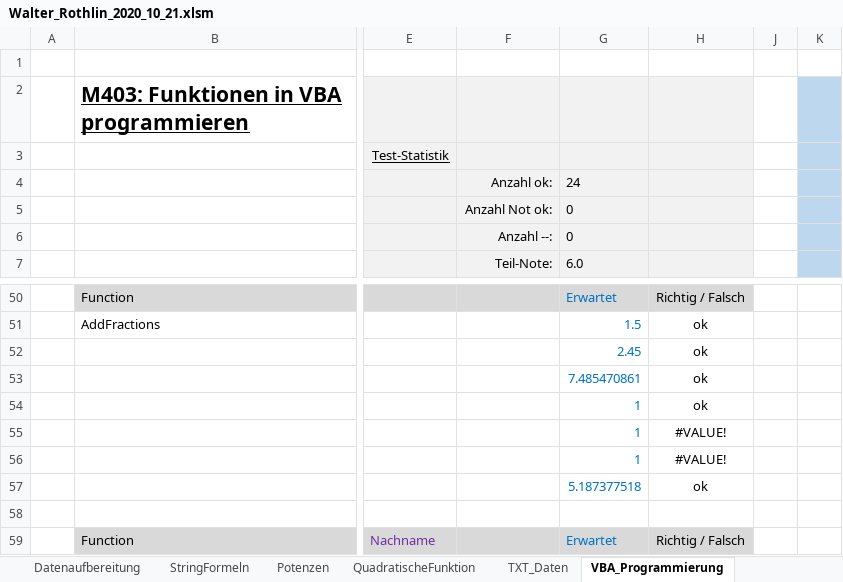
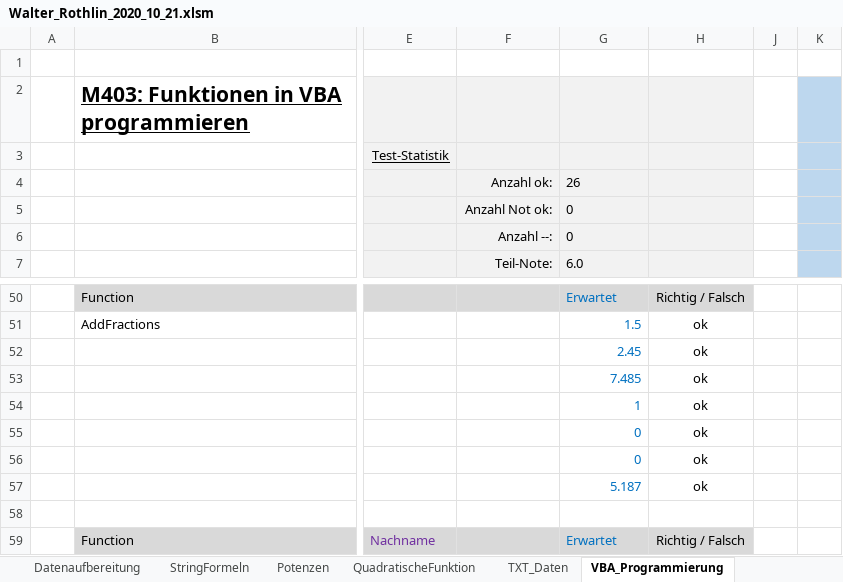
Before and after one commit to walter-rothlin/Source-Code, an Excel workbook: VBA/Walter_Rothlin_2020_10_21.xlsm, sheet VBA_Programmierung, drawn as a sheet; only a part is shown, gaps mark what is left out; values as stored, in another font and other column widths than the file's, no borders; charts and pictures and conditional formats not drawn; the diff names each change by its address in the sheet, - before the commit and + after, or states it on an @@ line.

```diff
--- a/VBA/Walter_Rothlin_2020_10_21.xlsm (sheet VBA_Programmierung)
+++ b/VBA/Walter_Rothlin_2020_10_21.xlsm (sheet VBA_Programmierung)
-G4: 24
+G4: 26
-G53: 7.485470861
+G53: 7.485
-G55:G56: 1
+G55:G56: 0
-H55:H56: #VALUE!
+H55:H56: ok
-G57: 5.187377518
+G57: 5.187
```
Also changed, not shown: sheet Aufgaben, charts or pictures, VBA/Pruefung_EXCEL_2020_10_21.xlsm, VBA/Pruefung_EXCEL_Loesung.xlsm, 3 other files.
